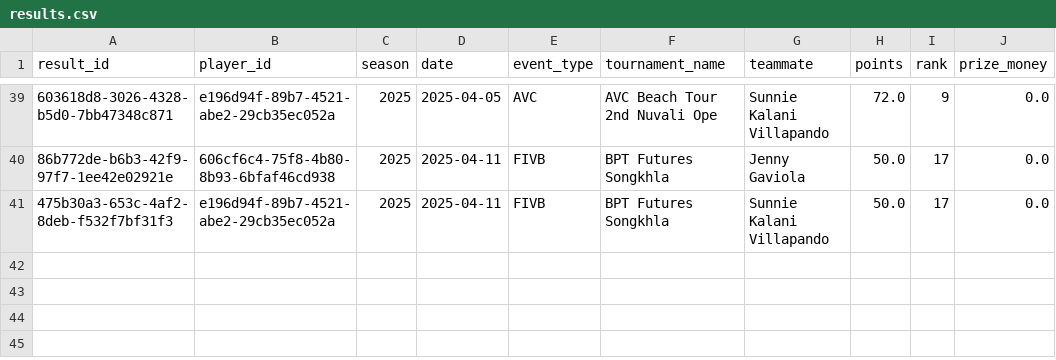
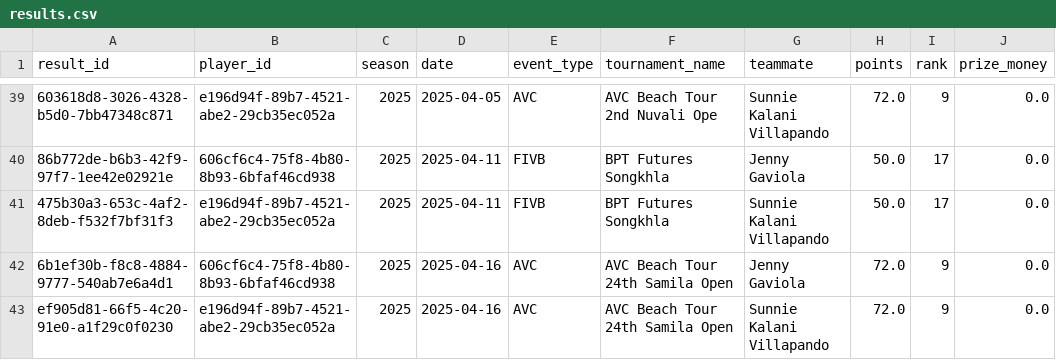
Before and after one commit to avcbeach/player-database-system, a CSV file: data/results.csv, drawn as a sheet; only a part is shown, gaps mark what is left out; the diff names each change by its address in the sheet, - before the commit and + after, or states it on an @@ line.

Commit message:
Update results.csv from Streamlit app

```diff
--- a/data/results.csv
+++ b/data/results.csv
+row 42: 6b1ef30b-f8c8-4884-9777-540ab7e6a4d1 | 606cf6c4-75f8-4b80-8b93-6bfaf46cd938 | 2025 | 2025-04-16 | AVC | AVC Beach Tour 24th Samila Open | Jenny Gaviola | 72.0 | 9 | 0.0
+row 43: ef905d81-66f5-4c20-91e0-a1f29c0f0230 | e196d94f-89b7-4521-abe2-29cb35ec052a | 2025 | 2025-04-16 | AVC | AVC Beach Tour 24th Samila Open | Sunnie Kalani Villapando | 72.0 | 9 | 0.0
```
